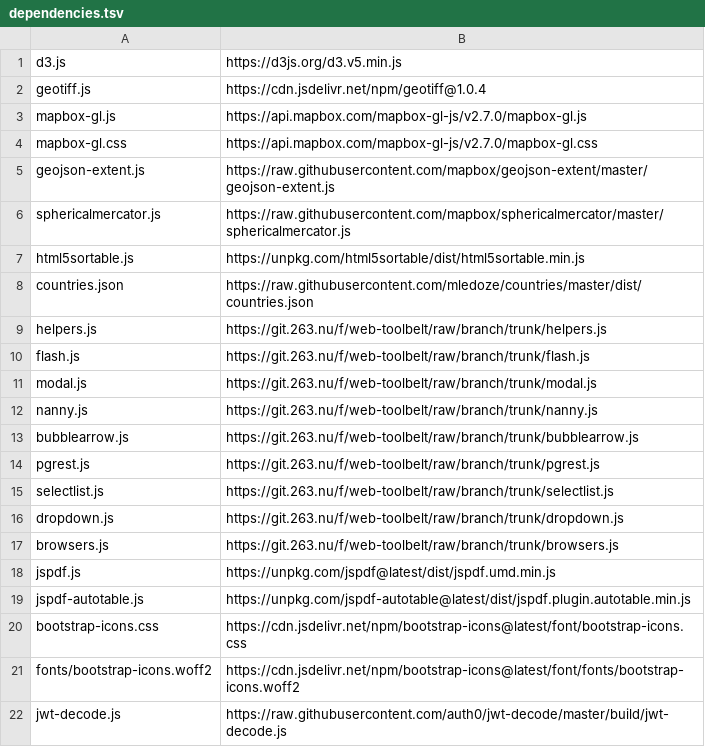
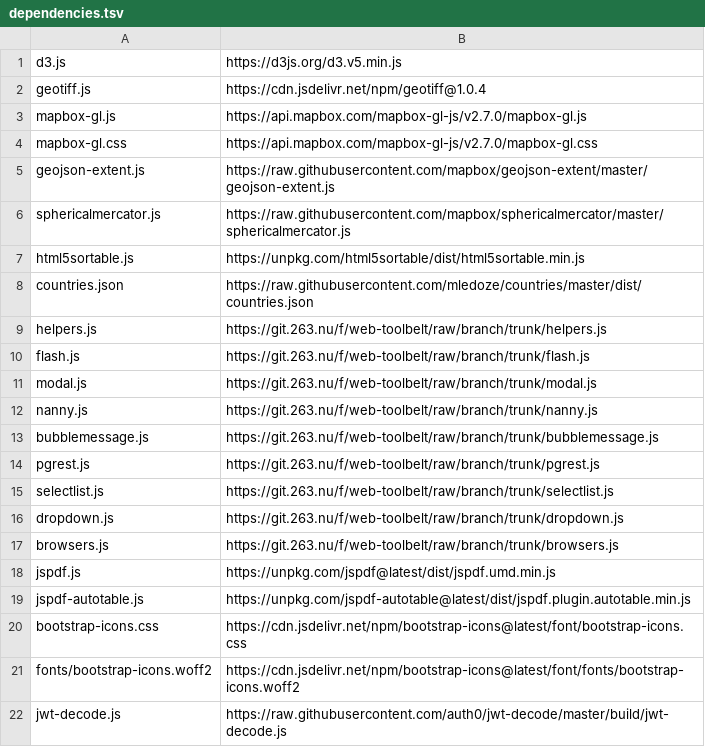
Before and after one commit to energyaccessexplorer/tool, a TSV file: dependencies.tsv, drawn as a sheet.

Commit message:
bubblearrow -> bubblemessage

```diff
--- a/dependencies.tsv
+++ b/dependencies.tsv
@@ -12,3 +12,3 @@ modal.js	https://git.263.nu/f/web-toolbelt/raw/branch/trunk/modal.js
 nanny.js	https://git.263.nu/f/web-toolbelt/raw/branch/trunk/nanny.js
-bubblearrow.js	https://git.263.nu/f/web-toolbelt/raw/branch/trunk/bubblearrow.js
+bubblemessage.js	https://git.263.nu/f/web-toolbelt/raw/branch/trunk/bubblemessage.js
 pgrest.js	https://git.263.nu/f/web-toolbelt/raw/branch/trunk/pgrest.js
```
Also changed, not shown: 16 other files.
